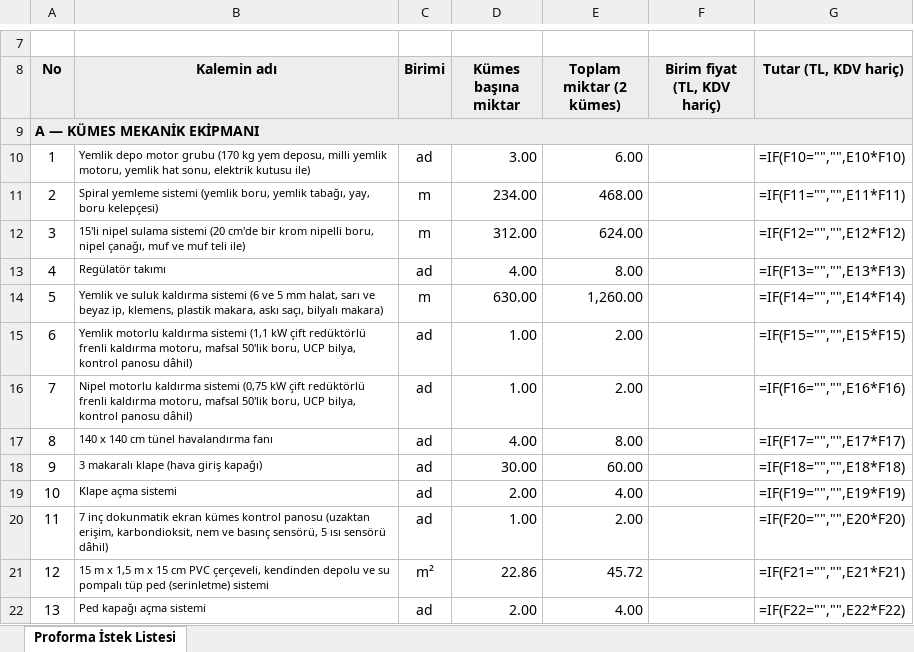
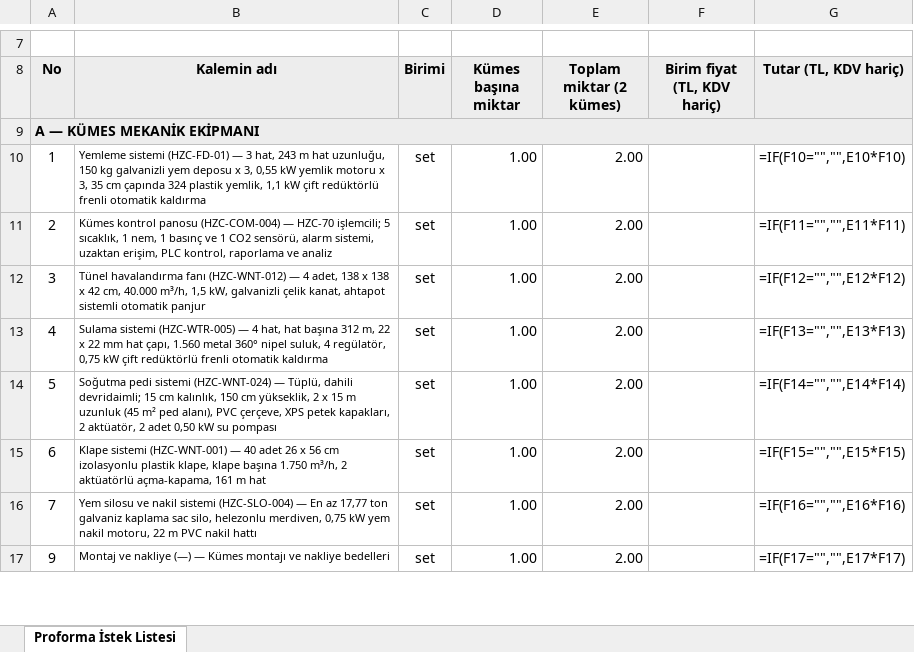
Before and after one commit to mahmuttari/Yonetmelik-araclari, an Excel workbook: belgeler/37_EKIPMAN_PROFORMA_ISTEK_LISTESI.xlsx, sheet Proforma İstek Listesi, drawn as a sheet; only a part is shown, gaps mark what is left out; values as stored, in another font and other column widths than the file's, no borders; formulas without a stored value are shown as written; removed rows and columns are numbered as before the commit, all else as after; the diff covers the shown part only; the diff names each change by its address in the sheet, - before the commit and + after, or states it on an @@ line.

```diff
--- a/belgeler/37_EKIPMAN_PROFORMA_ISTEK_LISTESI.xlsx (sheet Proforma İstek Listesi)
+++ b/belgeler/37_EKIPMAN_PROFORMA_ISTEK_LISTESI.xlsx (sheet Proforma İstek Listesi)
-B10 (Kalemin adı): Yemlik depo motor grubu (170 kg yem deposu, milli yemlik motoru, yemlik hat sonu, elektrik kutusu ile)
+B10 (Kalemin adı): Yemleme sistemi (HZC-FD-01) — 3 hat, 243 m hat uzunluğu, 150 kg galvanizli yem deposu x 3, 0,55 kW yemlik motoru x 3, 35 cm çapında 324 plastik yemlik, 1,1 kW çift redüktörlü frenli otomatik kaldırma
-C10 (Birimi): ad
+C10 (Birimi): set
-D10 (Kümes başına miktar): 3.00
+D10 (Kümes başına miktar): 1.00
-E10 (Toplam miktar (2 kümes)): 6.00
+E10 (Toplam miktar (2 kümes)): 2.00
-B11 (Kalemin adı): Spiral yemleme sistemi (yemlik boru, yemlik tabağı, yay, boru kelepçesi)
+B11 (Kalemin adı): Kümes kontrol panosu (HZC-COM-004) — HZC-70 işlemcili; 5 sıcaklık, 1 nem, 1 basınç ve 1 CO2 sensörü, alarm sistemi, uzaktan erişim, PLC kontrol, raporlama ve analiz
-C11:C12 (Birimi): m
+C11:C12 (Birimi): set
-D11 (Kümes başına miktar): 234.00
+D11 (Kümes başına miktar): 1.00
-E11 (Toplam miktar (2 kümes)): 468.00
+E11 (Toplam miktar (2 kümes)): 2.00
-B12 (Kalemin adı): 15'li nipel sulama sistemi (20 cm'de bir krom nipelli boru, nipel çanağı, muf ve muf teli ile)
+B12 (Kalemin adı): Tünel havalandırma fanı (HZC-WNT-012) — 4 adet, 138 x 138 x 42 cm, 40.000 m³/h, 1,5 kW, galvanizli çelik kanat, ahtapot sistemli otomatik panjur
-D12 (Kümes başına miktar): 312.00
+D12 (Kümes başına miktar): 1.00
-E12 (Toplam miktar (2 kümes)): 624.00
+E12 (Toplam miktar (2 kümes)): 2.00
-B13 (Kalemin adı): Regülatör takımı
+B13 (Kalemin adı): Sulama sistemi (HZC-WTR-005) — 4 hat, hat başına 312 m, 22 x 22 mm hat çapı, 1.560 metal 360° nipel suluk, 4 regülatör, 0,75 kW çift redüktörlü frenli otomatik kaldırma
-C13 (Birimi): ad
+C13 (Birimi): set
-D13 (Kümes başına miktar): 4.00
+D13 (Kümes başına miktar): 1.00
-E13 (Toplam miktar (2 kümes)): 8.00
+E13 (Toplam miktar (2 kümes)): 2.00
-B14 (Kalemin adı): Yemlik ve suluk kaldırma sistemi (6 ve 5 mm halat, sarı ve beyaz ip, klemens, plastik makara, askı saçı, bilyalı makara)
+B14 (Kalemin adı): Soğutma pedi sistemi (HZC-WNT-024) — Tüplü, dahili devridaimli; 15 cm kalınlık, 150 cm yükseklik, 2 x 15 m uzunluk (45 m² ped alanı), PVC çerçeve, XPS petek kapakları, 2 aktüatör, 2 adet 0,50 kW su pompası
-C14 (Birimi): m
+C14 (Birimi): set
-D14 (Kümes başına miktar): 630.00
+D14 (Kümes başına miktar): 1.00
-E14 (Toplam miktar (2 kümes)): 1,260.00
+E14 (Toplam miktar (2 kümes)): 2.00
-B15 (Kalemin adı): Yemlik motorlu kaldırma sistemi (1,1 kW çift redüktörlü frenli kaldırma motoru, mafsal 50'lik boru, UCP bilya, kontrol panosu dâhil)
+B15 (Kalemin adı): Klape sistemi (HZC-WNT-001) — 40 adet 26 x 56 cm izolasyonlu plastik klape, klape başına 1.750 m³/h, 2 aktüatörlü açma-kapama, 161 m hat
-C15:C16 (Birimi): ad
+C15:C16 (Birimi): set
-B16 (Kalemin adı): Nipel motorlu kaldırma sistemi (0,75 kW çift redüktörlü frenli kaldırma motoru, mafsal 50'lik boru, UCP bilya, kontrol panosu dâhil)
+B16 (Kalemin adı): Yem silosu ve nakil sistemi (HZC-SLO-004) — En az 17,77 ton galvaniz kaplama sac silo, helezonlu merdiven, 0,75 kW yem nakil motoru, 22 m PVC nakil hattı
-row 17: 8 | 140 x 140 cm tünel havalandırma fanı | ad | 4.00 | 8.00 |  | =IF(F17="","",E17*F17)
-B17 (Kalemin adı): 3 makaralı klape (hava giriş kapağı)
+B17 (Kalemin adı): Montaj ve nakliye (—) — Kümes montajı ve nakliye bedelleri
-C17 (Birimi): ad
+C17 (Birimi): set
-D17 (Kümes başına miktar): 30.00
+D17 (Kümes başına miktar): 1.00
-E17 (Toplam miktar (2 kümes)): 60.00
+E17 (Toplam miktar (2 kümes)): 2.00
-G17 (Tutar (TL, KDV hariç)): =IF(F18="","",E18*F18)
+G17 (Tutar (TL, KDV hariç)): =IF(F17="","",E17*F17)
-row 19: 10 | Klape açma sistemi | ad | 2.00 | 4.00 |  | =IF(F19="","",E19*F19)
-row 20: 11 | 7 inç dokunmatik ekran kümes kontrol panosu (uzaktan erişim, karbondioksit, nem ve basınç sensörü, 5 ısı sensörü dâhil) | ad | 1.00 | 2.00 |  | =IF(F20="","",E20*F20)
-row 21: 12 | 15 m x 1,5 m x 15 cm PVC çerçeveli, kendinden depolu ve su pompalı tüp ped (serinletme) sistemi | m² | 22.86 | 45.72 |  | =IF(F21="","",E21*F21)
-row 22: 13 | Ped kapağı açma sistemi | ad | 2.00 | 4.00 |  | =IF(F22="","",E22*F22)
```
Also changed, not shown: 3 removed rows and 2 edited cells elsewhere in this sheet, belgeler/14_TEKLIFLER_MARFEN.xlsx, belgeler/15_KESIF_OZETLERI.xlsx, 48 other files.
